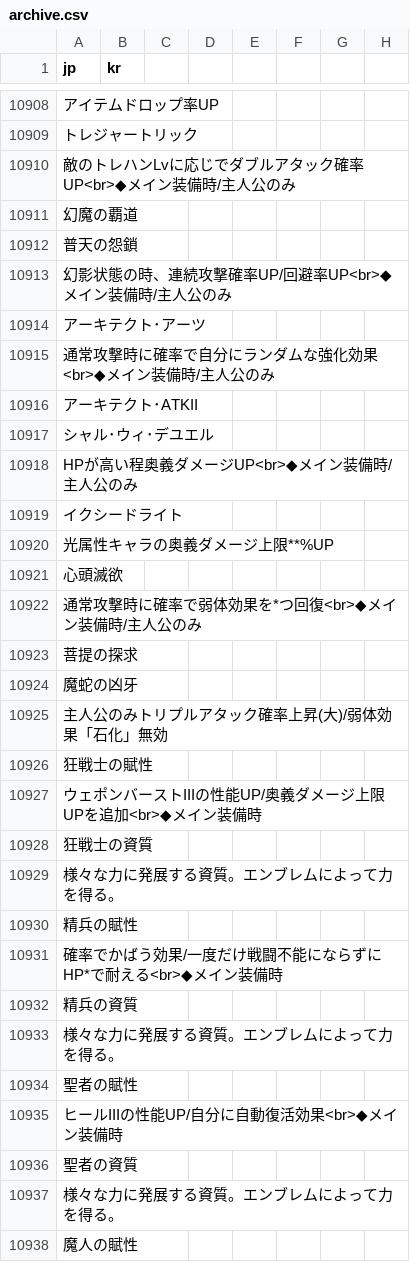
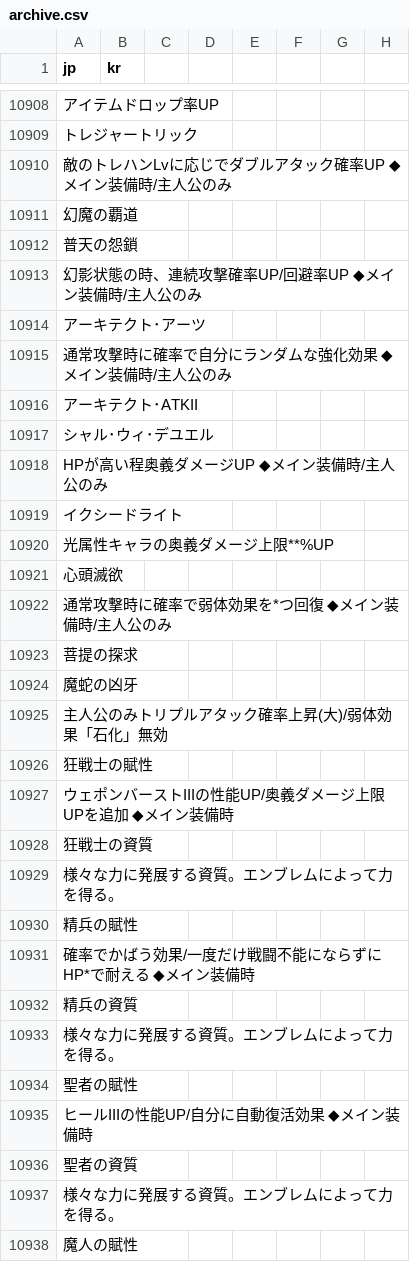
Before and after one commit to sidewinderk/gbfTransKor, a CSV file: data/archive.csv, drawn as a sheet; only a part is shown, gaps mark what is left out; the diff covers the shown part only; the diff names each change by its address in the sheet, - before the commit and + after, or states it on an @@ line.

Commit message:
05/22/20 18:20:41

```diff
--- a/data/archive.csv
+++ b/data/archive.csv
-A10910 (jp): 敵のトレハンLvに応じでダブルアタック確率UP<br>◆メイン装備時/主人公のみ
+A10910 (jp): 敵のトレハンLvに応じでダブルアタック確率UP ◆メイン装備時/主人公のみ
-A10913 (jp): 幻影状態の時、連続攻撃確率UP/回避率UP<br>◆メイン装備時/主人公のみ
+A10913 (jp): 幻影状態の時、連続攻撃確率UP/回避率UP ◆メイン装備時/主人公のみ
-A10915 (jp): 通常攻撃時に確率で自分にランダムな強化効果 <br>◆メイン装備時/主人公のみ
+A10915 (jp): 通常攻撃時に確率で自分にランダムな強化効果 ◆メイン装備時/主人公のみ
-A10918 (jp): HPが高い程奥義ダメージUP<br>◆メイン装備時/主人公のみ
+A10918 (jp): HPが高い程奥義ダメージUP ◆メイン装備時/主人公のみ
-A10922 (jp): 通常攻撃時に確率で弱体効果を*つ回復<br>◆メイン装備時/主人公のみ
+A10922 (jp): 通常攻撃時に確率で弱体効果を*つ回復 ◆メイン装備時/主人公のみ
-A10927 (jp): ウェポンバーストIIIの性能UP/奥義ダメージ上限UPを追加<br>◆メイン装備時
+A10927 (jp): ウェポンバーストIIIの性能UP/奥義ダメージ上限UPを追加 ◆メイン装備時
-A10931 (jp): 確率でかばう効果/一度だけ戦闘不能にならずにHP*で耐える<br>◆メイン装備時
+A10931 (jp): 確率でかばう効果/一度だけ戦闘不能にならずにHP*で耐える ◆メイン装備時
-A10935 (jp): ヒールIIIの性能UP/自分に自動復活効果<br>◆メイン装備時
+A10935 (jp): ヒールIIIの性能UP/自分に自動復活効果 ◆メイン装備時
```
Also changed, not shown: 114 edited cells elsewhere in this file.
